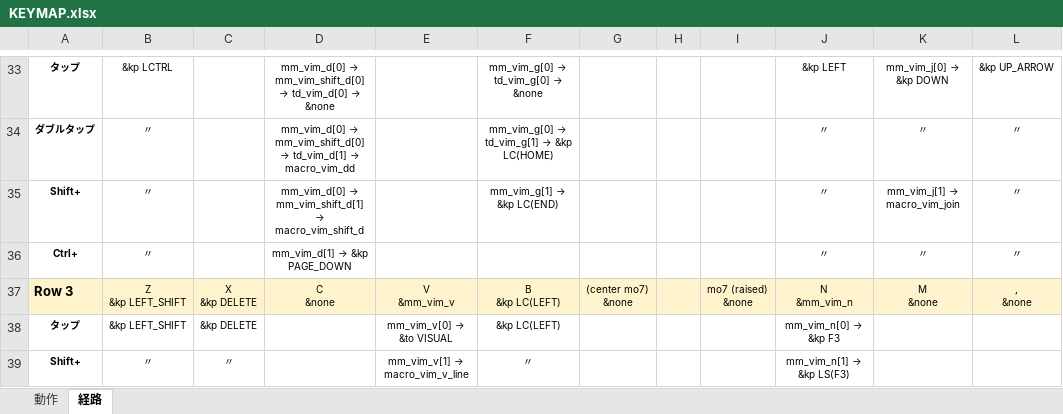
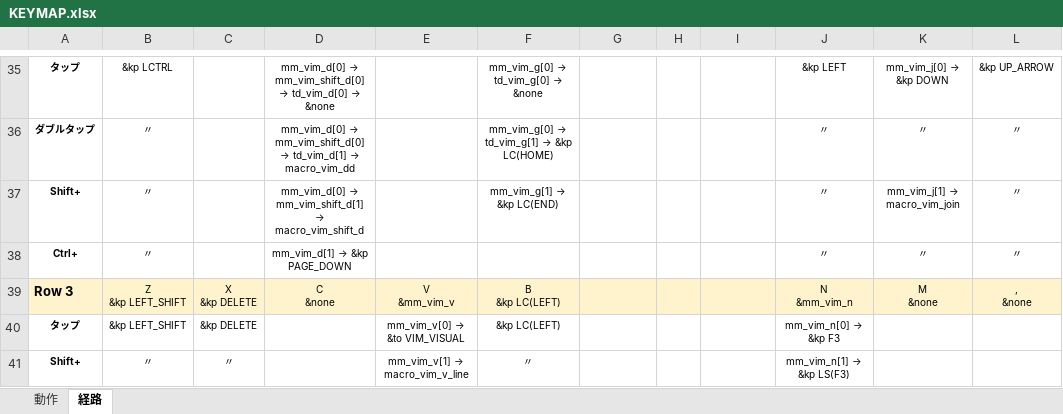
Before and after one commit to ryo-aoki-pc/zmk-config-AroundFortyRB, an Excel workbook: KEYMAP.xlsx, sheet 経路, drawn as a sheet; only a part is shown, gaps mark what is left out; values as stored, in another font and other column widths than the file's, no borders; addresses are those after the commit; ↵ is a line break in a cell; the diff covers the shown part only; the diff names each change by its address in the sheet, - before the commit and + after, or states it on an @@ line.

```diff
--- a/KEYMAP.xlsx (sheet 経路)
+++ b/KEYMAP.xlsx (sheet 経路)
-G39: (center mo7) ↵ &none
+G39: (empty)
-I39: mo7 (raised) ↵ &none
+I39: (empty)
@@ E40: mm_vim_v[0] → &to VISUAL → mm_vim_v[0] → &to VIM_VISUAL @@
```
Also changed, not shown: 3 added rows and 46 edited cells elsewhere in this sheet, sheet 動作, 2 other files.
